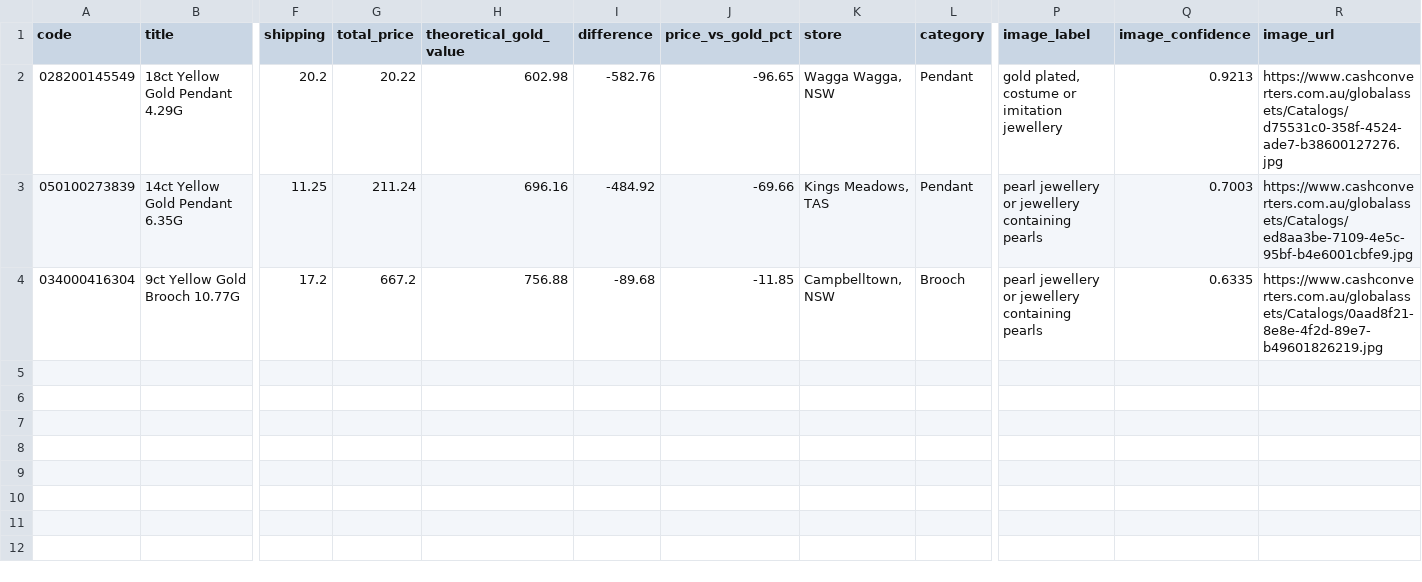
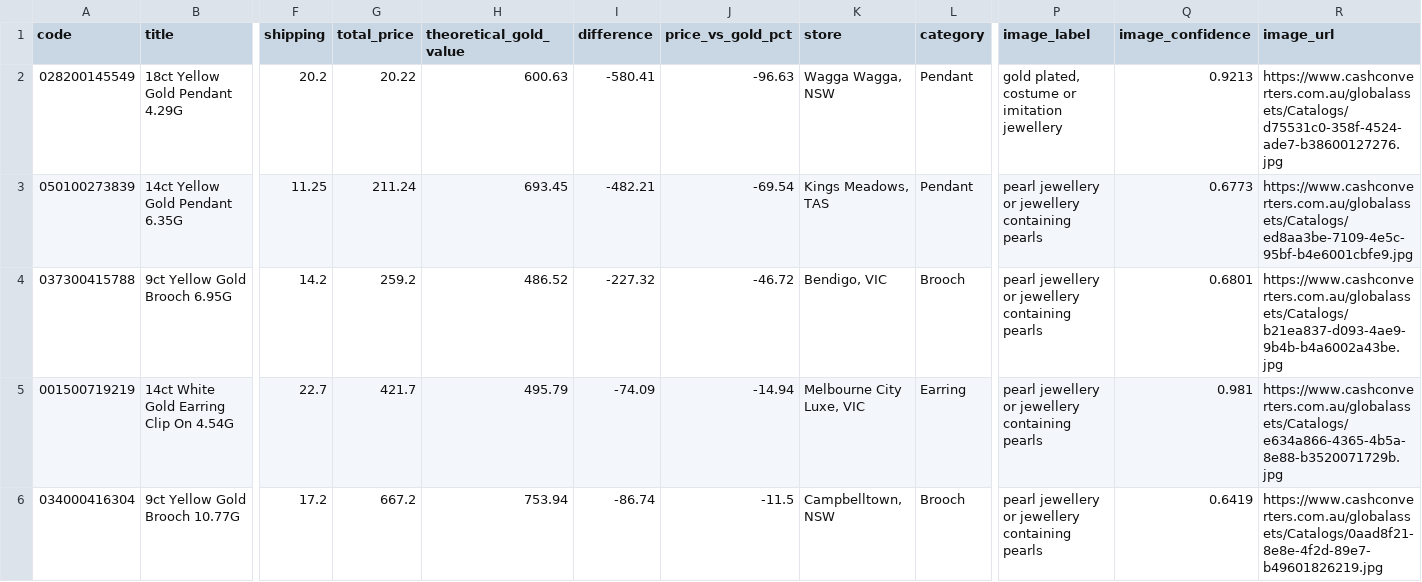
Before and after one commit to tycab03/gold-deal-finder, a CSV file: image_rejected.csv, drawn as a sheet; only a part is shown, gaps mark what is left out; addresses are those after the commit; rows hold the shown columns only; the diff names each change by its address in the sheet, - before the commit and + after, or states it on an @@ line.

```diff
--- a/image_rejected.csv
+++ b/image_rejected.csv
-H2 (theoretical_gold_value): 602.98
+H2 (theoretical_gold_value): 600.63
-I2 (difference): -582.76
+I2 (difference): -580.41
-J2 (price_vs_gold_pct): -96.65
+J2 (price_vs_gold_pct): -96.63
-H3 (theoretical_gold_value): 696.16
+H3 (theoretical_gold_value): 693.45
-I3 (difference): -484.92
+I3 (difference): -482.21
-J3 (price_vs_gold_pct): -69.66
+J3 (price_vs_gold_pct): -69.54
-Q3 (image_confidence): 0.7003
+Q3 (image_confidence): 0.6773
+row 4: 037300415788 | 9ct Yellow Gold Brooch 6.95G | 14.2 | 259.2 | 486.52 | -227.32 | -46.72 | Bendigo, VIC | Brooch | pearl jewellery or jewellery containing pearls | 0.6801 | https://www.cashconverters.com.au/globalassets/Catalogs/b21ea837-d093-4ae9-9b4b-b4a6002a43be.jpg
+row 5: 001500719219 | 14ct White Gold Earring Clip On 4.54G | 22.7 | 421.7 | 495.79 | -74.09 | -14.94 | Melbourne City Luxe, VIC | Earring | pearl jewellery or jewellery containing pearls | 0.981 | https://www.cashconverters.com.au/globalassets/Catalogs/e634a866-4365-4b5a-8e88-b3520071729b.jpg
-H6 (theoretical_gold_value): 756.88
+H6 (theoretical_gold_value): 753.94
-I6 (difference): -89.68
+I6 (difference): -86.74
-J6 (price_vs_gold_pct): -11.85
+J6 (price_vs_gold_pct): -11.5
-Q6 (image_confidence): 0.6335
+Q6 (image_confidence): 0.6419
```
Also changed, not shown: 1 other file.
